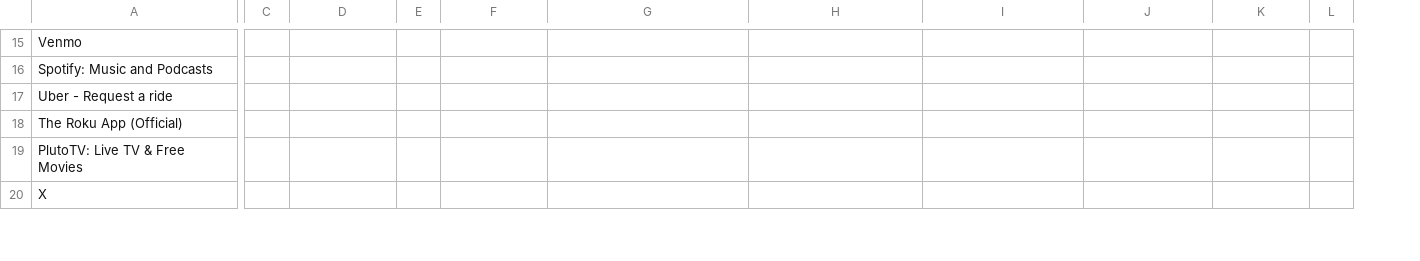
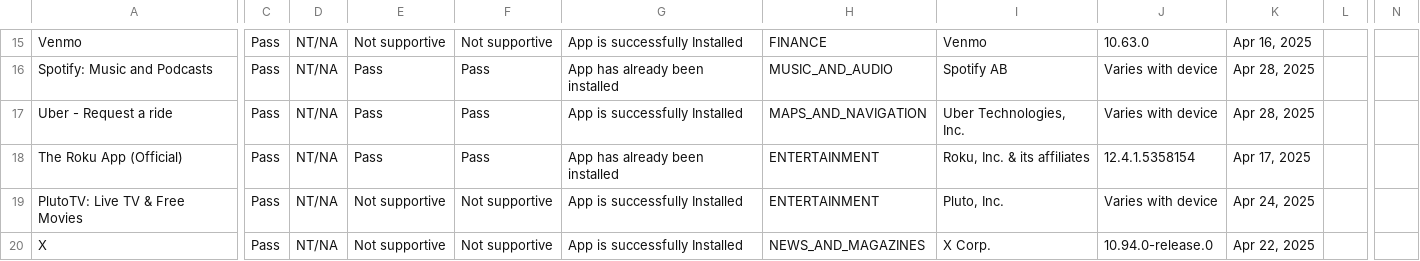
Before and after one commit to TaTehun/App_Automation_Tool, a CSV file: Test_result_R3CX90MS2RZ.csv, drawn as a sheet; only a part is shown, gaps mark what is left out; removed rows and columns are numbered as before the commit, all else as after; the diff covers the shown part only; the diff names each change by its address in the sheet, - before the commit and + after, or states it on an @@ line.

```diff
--- a/Test_result_R3CX90MS2RZ.csv
+++ b/Test_result_R3CX90MS2RZ.csv
+column D, rows 15-20: all NT/NA
-column E, empty
-column L, empty
+column L, empty
+column N, empty
-C15:C20: (empty)
+C15:C20: Pass
-E15: (empty)
+E15: Not supportive
-F15: (empty)
+F15: Not supportive
-G15: (empty)
+G15: App is successfully Installed
-H15: (empty)
+H15: FINANCE
-I15: (empty)
+I15: Venmo
-J15: (empty)
+J15: 10.63.0
-K15: (empty)
+K15: Apr 16, 2025
-E16:E18: (empty)
+E16:E18: Pass
-F16:F18: (empty)
+F16:F18: Pass
-G16: (empty)
+G16: App has already been installed
-H16: (empty)
+H16: MUSIC_AND_AUDIO
-I16: (empty)
+I16: Spotify AB
-J16:J17: (empty)
+J16:J17: Varies with device
-K16:K17: (empty)
+K16:K17: Apr 28, 2025
-G17: (empty)
+G17: App is successfully Installed
-H17: (empty)
+H17: MAPS_AND_NAVIGATION
-I17: (empty)
+I17: Uber Technologies, Inc.
-G18: (empty)
+G18: App has already been installed
-H18:H19: (empty)
+H18:H19: ENTERTAINMENT
-I18: (empty)
+I18: Roku, Inc. & its affiliates
-J18: (empty)
+J18: 12.4.1.5358154
-K18: (empty)
+K18: Apr 17, 2025
-E19:E20: (empty)
+E19:E20: Not supportive
-F19:F20: (empty)
+F19:F20: Not supportive
-G19:G20: (empty)
+G19:G20: App is successfully Installed
-I19: (empty)
+I19: Pluto, Inc.
-J19: (empty)
+J19: Varies with device
-K19: (empty)
+K19: Apr 24, 2025
-H20: (empty)
+H20: NEWS_AND_MAGAZINES
-I20: (empty)
+I20: X Corp.
-J20: (empty)
+J20: 10.94.0-release.0
-K20: (empty)
+K20: Apr 22, 2025
```
Also changed, not shown: 1 added row, 1 removed row and 62 edited cells elsewhere in this file, Test_result_R3CW808VKSP.csv, Test_result_R3CWA0H542D.csv, 4 other files.
